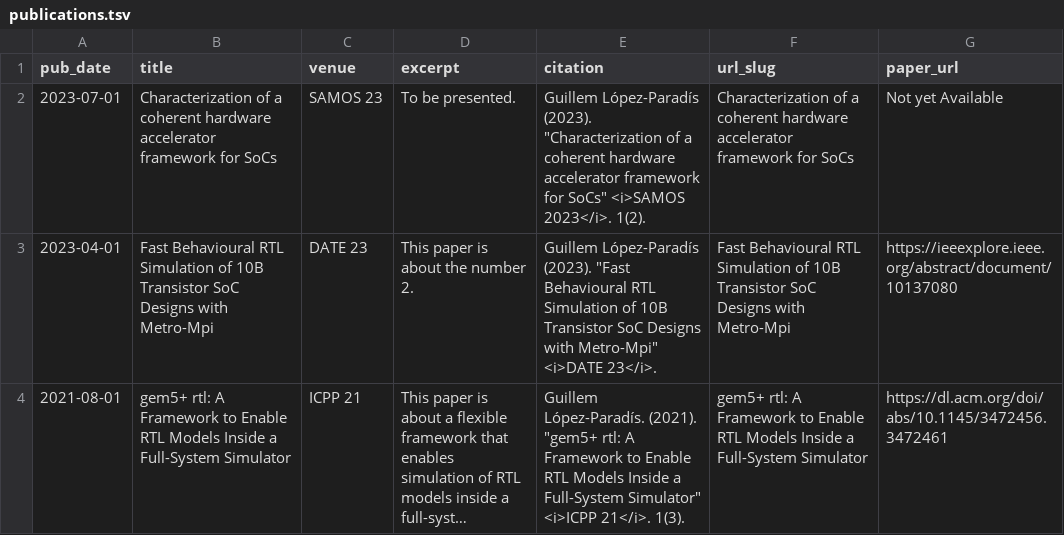
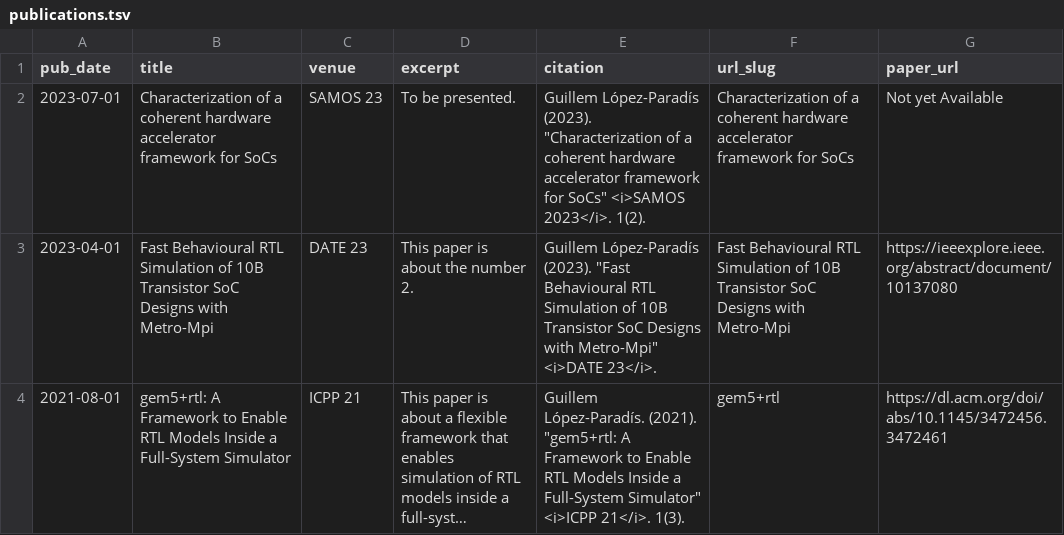
Before and after one commit to guillemlp/guillemlp.github.io, a TSV file: markdown_generator/publications.tsv, drawn as a sheet; long unchanged cells end in …; the diff names each change by its address in the sheet, - before the commit and + after, or states it on an @@ line.

```diff
--- a/markdown_generator/publications.tsv
+++ b/markdown_generator/publications.tsv
-B4 (title): gem5+ rtl: A Framework…
+B4 (title): gem5+rtl: A Framework…
-E4 (citation): …López-Paradís. (2021). "gem5+ rtl: A Framework…
+E4 (citation): …López-Paradís. (2021). "gem5+rtl: A Framework…
-F4 (url_slug): gem5+ rtl: A Framework to Enable RTL Models Inside a Full-System Simulator
+F4 (url_slug): gem5+rtl
```
Also changed, not shown: 4 other files.
